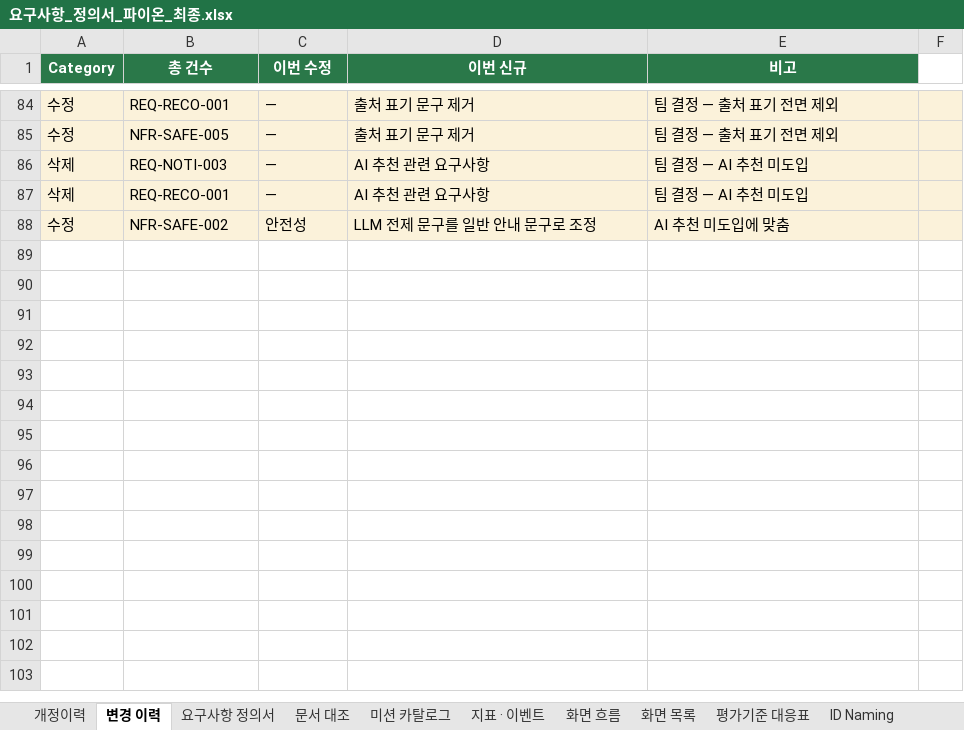
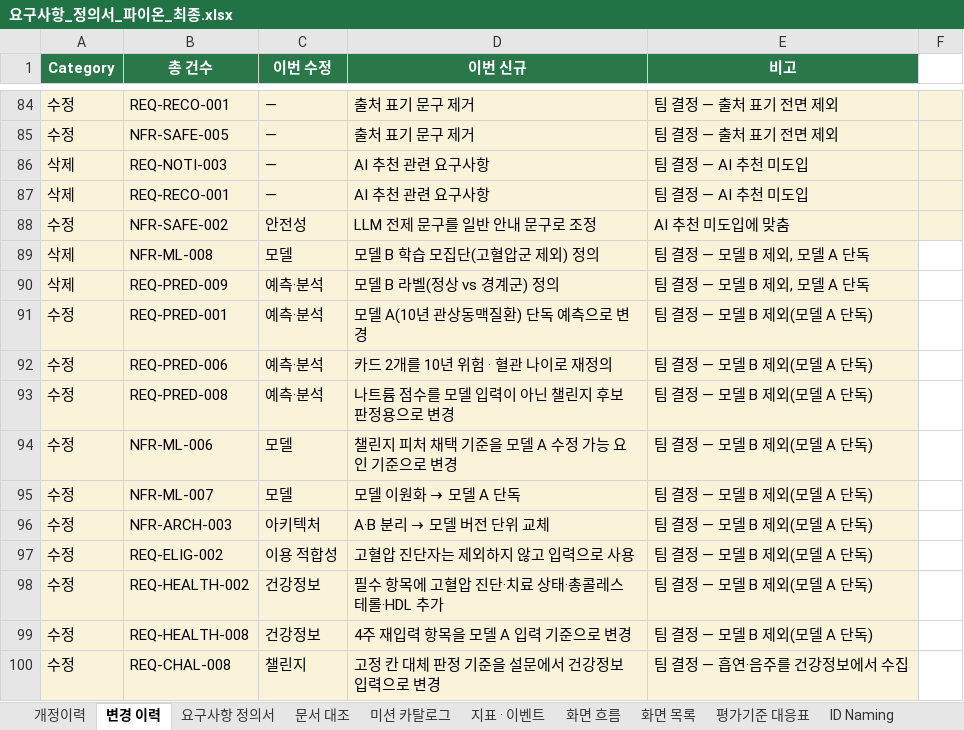
Before and after one commit to AI-HealthCare-06/AH_06_03, an Excel workbook: docs/요구사항_정의서_파이온_최종.xlsx, sheet 변경 이력, drawn as a sheet; only a part is shown, gaps mark what is left out; values as stored, in another font and other column widths than the file's, no borders; the diff names each change by its address in the sheet, - before the commit and + after, or states it on an @@ line.

```diff
--- a/docs/요구사항_정의서_파이온_최종.xlsx (sheet 변경 이력)
+++ b/docs/요구사항_정의서_파이온_최종.xlsx (sheet 변경 이력)
+row 89: 삭제 | NFR-ML-008 | 모델 | 모델 B 학습 모집단(고혈압군 제외) 정의 | 팀 결정 — 모델 B 제외, 모델 A 단독
+row 90: 삭제 | REQ-PRED-009 | 예측·분석 | 모델 B 라벨(정상 vs 경계군) 정의 | 팀 결정 — 모델 B 제외, 모델 A 단독
+row 91: 수정 | REQ-PRED-001 | 예측·분석 | 모델 A(10년 관상동맥질환) 단독 예측으로 변경 | 팀 결정 — 모델 B 제외(모델 A 단독)
+row 92: 수정 | REQ-PRED-006 | 예측·분석 | 카드 2개를 10년 위험 · 혈관 나이로 재정의 | 팀 결정 — 모델 B 제외(모델 A 단독)
+row 93: 수정 | REQ-PRED-008 | 예측·분석 | 나트륨 점수를 모델 입력이 아닌 챌린지 후보 판정용으로 변경 | 팀 결정 — 모델 B 제외(모델 A 단독)
+row 94: 수정 | NFR-ML-006 | 모델 | 챌린지 피처 채택 기준을 모델 A 수정 가능 요인 기준으로 변경 | 팀 결정 — 모델 B 제외(모델 A 단독)
+row 95: 수정 | NFR-ML-007 | 모델 | 모델 이원화 → 모델 A 단독 | 팀 결정 — 모델 B 제외(모델 A 단독)
+row 96: 수정 | NFR-ARCH-003 | 아키텍처 | A·B 분리 → 모델 버전 단위 교체 | 팀 결정 — 모델 B 제외(모델 A 단독)
+row 97: 수정 | REQ-ELIG-002 | 이용 적합성 | 고혈압 진단자는 제외하지 않고 입력으로 사용 | 팀 결정 — 모델 B 제외(모델 A 단독)
+row 98: 수정 | REQ-HEALTH-002 | 건강정보 | 필수 항목에 고혈압 진단·치료 상태·총콜레스테롤·HDL 추가 | 팀 결정 — 모델 B 제외(모델 A 단독)
+row 99: 수정 | REQ-HEALTH-008 | 건강정보 | 4주 재입력 항목을 모델 A 입력 기준으로 변경 | 팀 결정 — 모델 B 제외(모델 A 단독)
+row 100: 수정 | REQ-CHAL-008 | 챌린지 | 고정 칸 대체 판정 기준을 설문에서 건강정보 입력으로 변경 | 팀 결정 — 흡연·음주를 건강정보에서 수집
```
Also changed, not shown: sheet 요구사항 정의서, sheet 화면 목록, sheet 개정이력, sheet 미션 카탈로그, sheet 문서 대조, sheet 화면 흐름.
